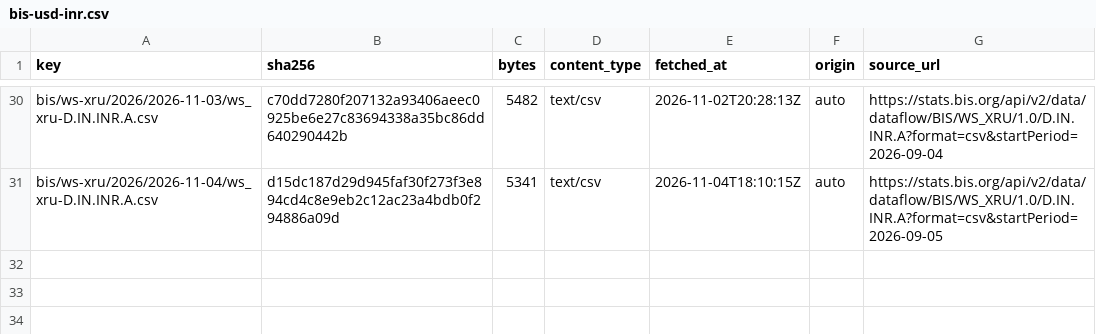
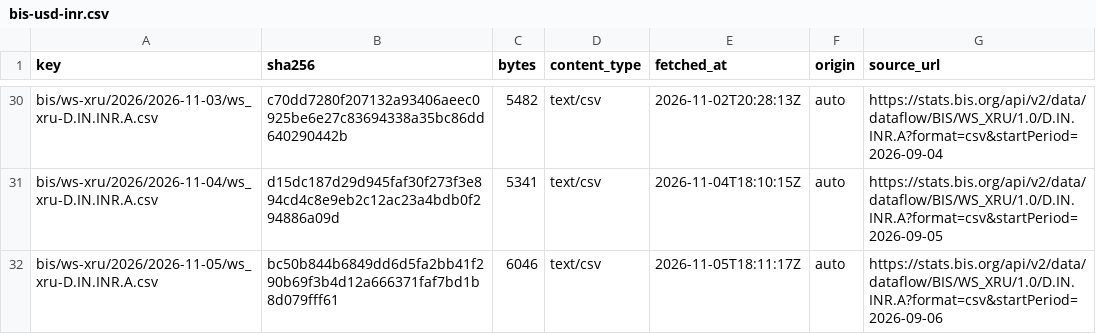
Before and after one commit to xfina-dev/xfina-data, a CSV file: v1/manifests/bis-usd-inr.csv, drawn as a sheet; only a part is shown, gaps mark what is left out.

```diff
--- a/v1/manifests/bis-usd-inr.csv
+++ b/v1/manifests/bis-usd-inr.csv
@@ -31 +31,2 @@ bis/ws-xru/2026/2026-11-03/ws_xru-D.IN.INR.A.csv,c70dd7280f207132a93406aeec0925b
 bis/ws-xru/2026/2026-11-04/ws_xru-D.IN.INR.A.csv,d15dc187d29d945faf30f273f3e894cd4c8e9eb2c12ac23a4bdb0f294886a09d,5341,text/csv,2026-11-04T18:10:15Z,auto,https://stats.bis.org/api/v2/data/dataflow/BIS/WS_XRU/1.0/D.IN.INR.A?format=csv&startPeriod=2026-09-05
+bis/ws-xru/2026/2026-11-05/ws_xru-D.IN.INR.A.csv,bc50b844b6849dd6d5fa2bb41f290b69f3b4d12a666371faf7bd1b8d079fff61,6046,text/csv,2026-11-05T18:11:17Z,auto,https://stats.bis.org/api/v2/data/dataflow/BIS/WS_XRU/1.0/D.IN.INR.A?format=csv&startPeriod=2026-09-06
```
Also changed, not shown: v1/fx/bis-usd-inr.csv, v1/fx/sbi-forex-card-usd.csv, 4 other files.
